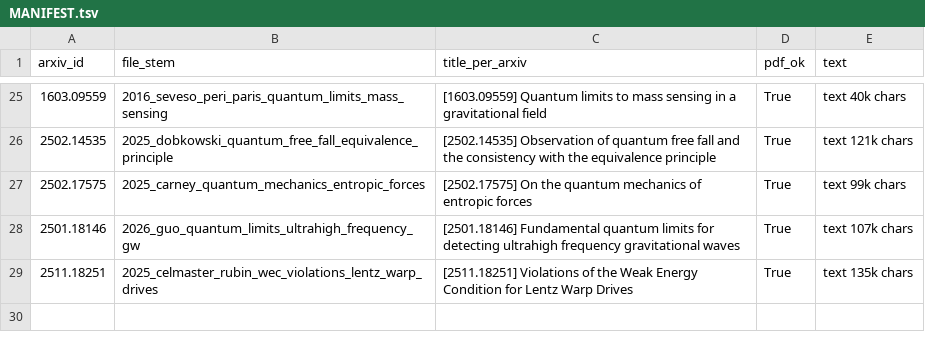
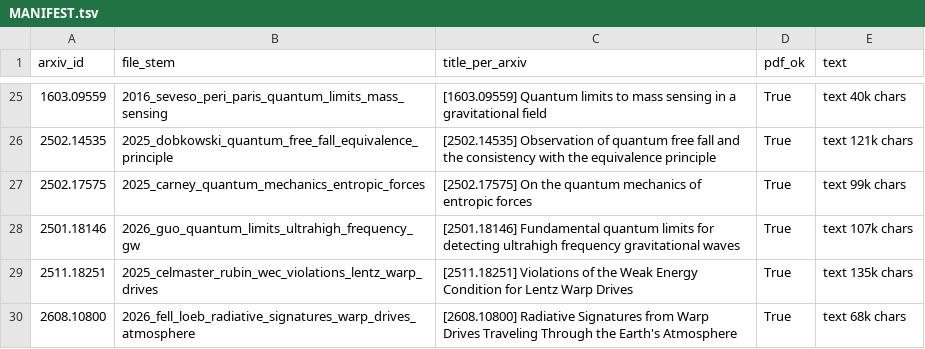
Before and after one commit to cnog2023/warp-shell-check, a TSV file: sources/papers/MANIFEST.tsv, drawn as a sheet; only a part is shown, gaps mark what is left out; the diff names each change by its address in the sheet, - before the commit and + after, or states it on an @@ line.

```diff
--- a/sources/papers/MANIFEST.tsv
+++ b/sources/papers/MANIFEST.tsv
+row 30: 2608.10800 | 2026_fell_loeb_radiative_signatures_warp_drives_atmosphere | [2608.10800] Radiative Signatures from Warp Drives Traveling Through the Earth's Atmosphere | True | text 68k chars
```
Also changed, not shown: 2 other files.
